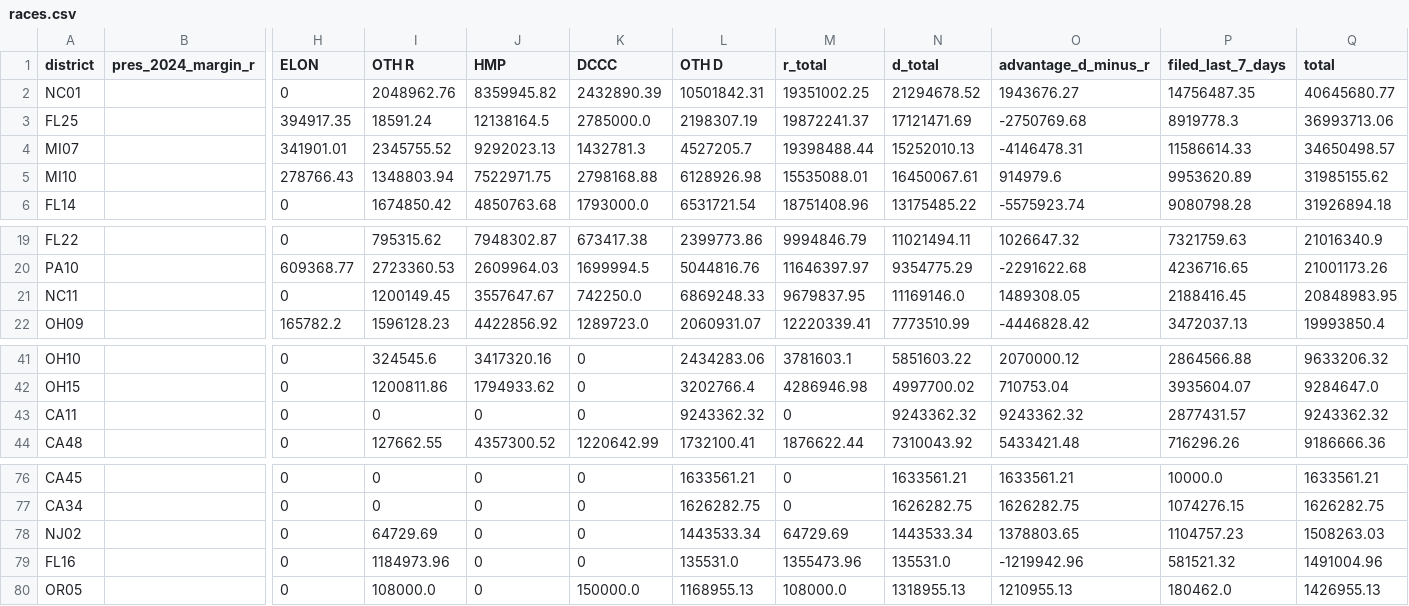
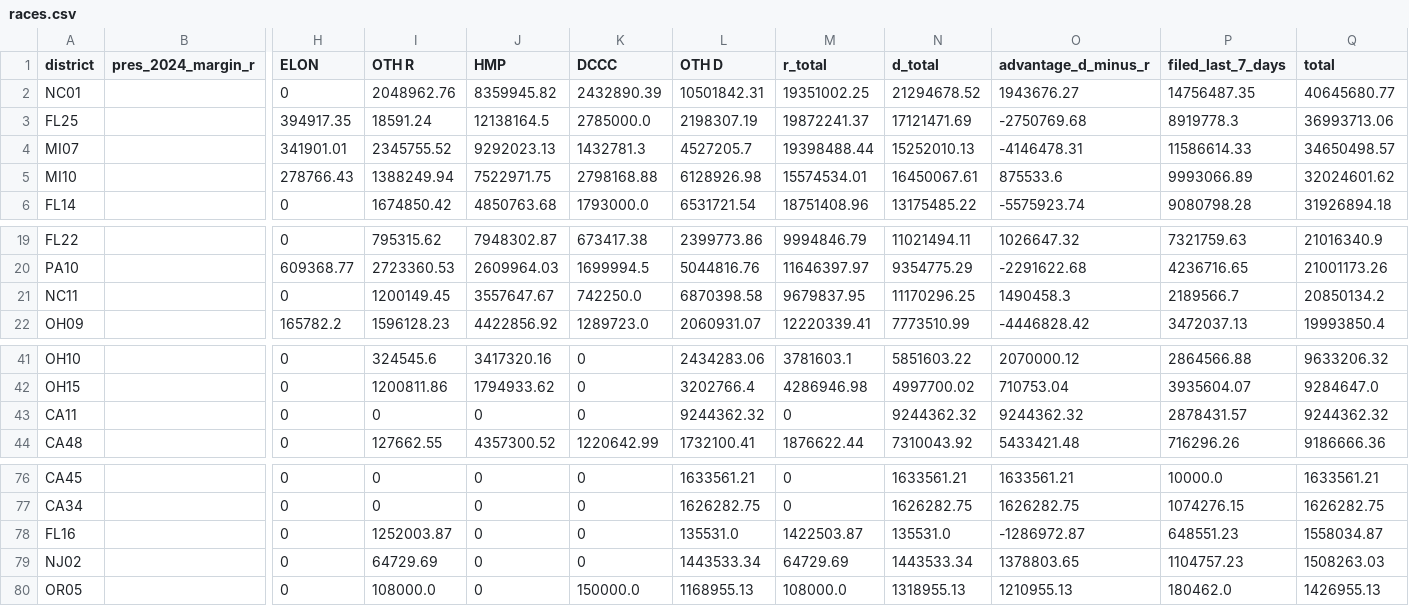
Before and after one commit to ntkutner/house-ie-tracker, a CSV file: docs/races.csv, drawn as a sheet; only a part is shown, gaps mark what is left out; removed rows and columns are numbered as before the commit, all else as after; rows hold the shown columns only; the diff names each change by its address in the sheet, - before the commit and + after, or states it on an @@ line.

Commit message:
IE data update 2026-10-26 19:10 UTC

```diff
--- a/docs/races.csv
+++ b/docs/races.csv
-I5 (OTH R): 1348803.94
+I5 (OTH R): 1388249.94
-M5 (r_total): 15535088.01
+M5 (r_total): 15574534.01
-O5 (advantage_d_minus_r): 914979.6
+O5 (advantage_d_minus_r): 875533.6
-P5 (filed_last_7_days): 9953620.89
+P5 (filed_last_7_days): 9993066.89
-Q5 (total): 31985155.62
+Q5 (total): 32024601.62
-L21 (OTH D): 6869248.33
+L21 (OTH D): 6870398.58
-N21 (d_total): 11169146.0
+N21 (d_total): 11170296.25
-O21 (advantage_d_minus_r): 1489308.05
+O21 (advantage_d_minus_r): 1490458.3
-P21 (filed_last_7_days): 2188416.45
+P21 (filed_last_7_days): 2189566.7
-Q21 (total): 20848983.95
+Q21 (total): 20850134.2
-L43 (OTH D): 9243362.32
+L43 (OTH D): 9244362.32
-N43 (d_total): 9243362.32
+N43 (d_total): 9244362.32
-O43 (advantage_d_minus_r): 9243362.32
+O43 (advantage_d_minus_r): 9244362.32
-P43 (filed_last_7_days): 2877431.57
+P43 (filed_last_7_days): 2878431.57
-Q43 (total): 9243362.32
+Q43 (total): 9244362.32
+row 78: FL16 |  | 0 | 1252003.87 | 0 | 0 | 135531.0 | 1422503.87 | 135531.0 | -1286972.87 | 648551.23 | 1558034.87
-row 79: FL16 |  | 0 | 1184973.96 | 0 | 0 | 135531.0 | 1355473.96 | 135531.0 | -1219942.96 | 581521.32 | 1491004.96
```
Also changed, not shown: 12 other files.
